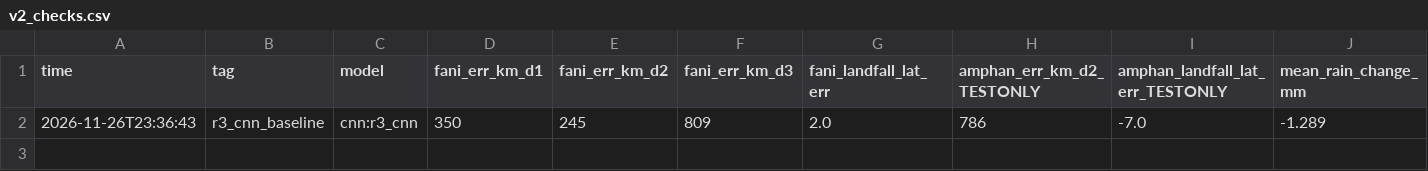
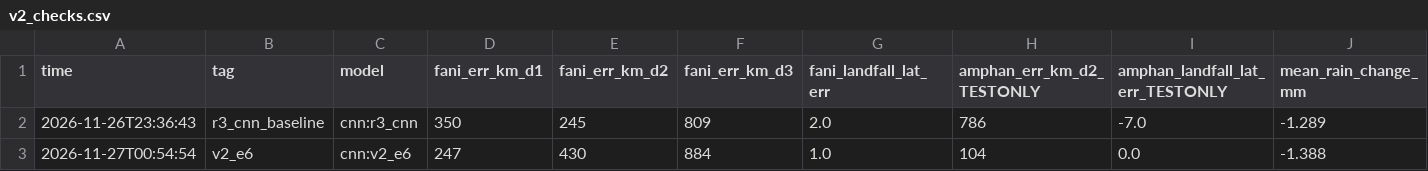
Before and after one commit to rachit-suresh/weather-sim, a CSV file: runs/v2_checks.csv, drawn as a sheet; only a part is shown; rows hold the shown columns only; the diff names each change by its address in the sheet, - before the commit and + after, or states it on an @@ line.

```diff
--- a/runs/v2_checks.csv
+++ b/runs/v2_checks.csv
+row 3: 2026-11-27T00:54:54 | v2_e6 | cnn:v2_e6 | 247 | 430 | 884 | 1.0 | 104 | 0.0 | -1.388
```
Also changed, not shown: runs/leaderboard.csv, 8 other files.
